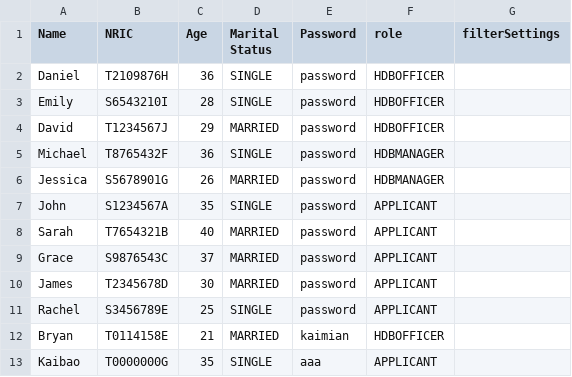
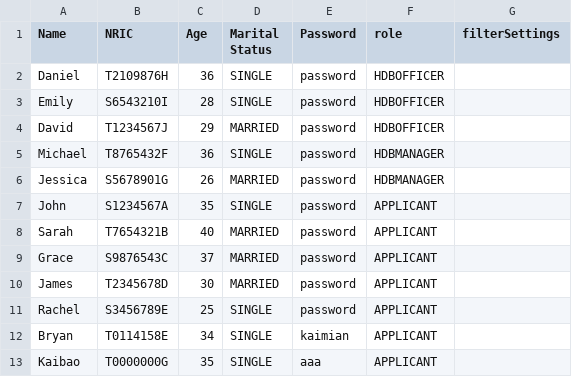
Before and after one commit to Zian00/SC2002-BTO, a CSV file: assets/userList.csv, drawn as a sheet.

Commit message:
Improved view menus, will only show 2/3 room flats BASED ON age and marital status

```diff
--- a/assets/userList.csv
+++ b/assets/userList.csv
@@ -11,3 +11,3 @@ James,T2345678D,30,MARRIED,password,APPLICANT,
 Rachel,S3456789E,25,SINGLE,password,APPLICANT,
-Bryan,T0114158E,21,MARRIED,kaimian,HDBOFFICER,
+Bryan,T0114158E,34,SINGLE,kaimian,APPLICANT,
 Kaibao,T0000000G,35,SINGLE,aaa,APPLICANT,
```
Also changed, not shown: 3 other files.
